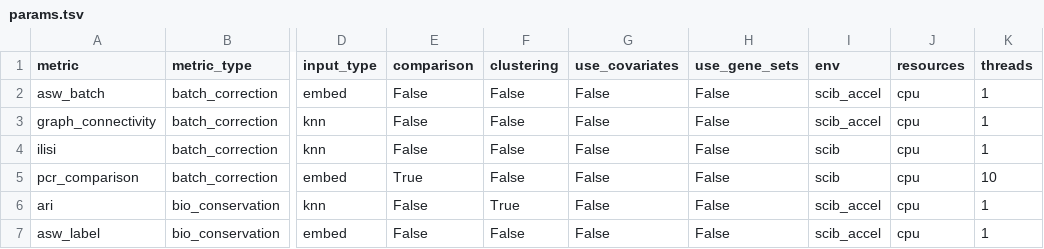
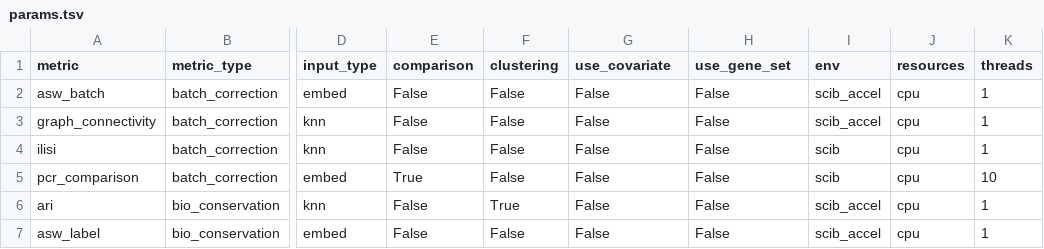
Before and after one commit to HCA-integration/sc-atlasing-toolbox, a TSV file: workflow/metrics/params.tsv, drawn as a sheet; only a part is shown, gaps mark what is left out; the diff names each change by its address in the sheet, - before the commit and + after, or states it on an @@ line.

Commit message:
refactor gene_set and covariate as wildcards

```diff
--- a/workflow/metrics/params.tsv
+++ b/workflow/metrics/params.tsv
-G1: use_covariates
+G1: use_covariate
-H1: use_gene_sets
+H1: use_gene_set
```
Also changed, not shown: 4 other files.
